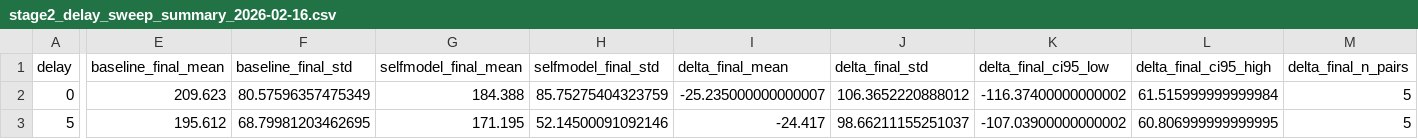
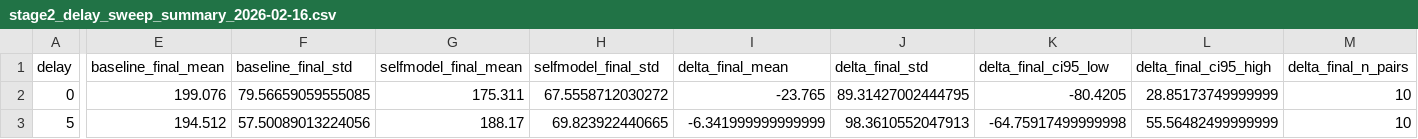
Before and after one commit to maruyamakoju/internal-time, a CSV file: docs/stage2_delay_sweep_summary_2026-02-16.csv, drawn as a sheet; only a part is shown, gaps mark what is left out; the diff covers the shown part only; the diff names each change by its address in the sheet, - before the commit and + after, or states it on an @@ line.

```diff
--- a/docs/stage2_delay_sweep_summary_2026-02-16.csv
+++ b/docs/stage2_delay_sweep_summary_2026-02-16.csv
-E2 (baseline_final_mean): 209.623
+E2 (baseline_final_mean): 199.076
-F2 (baseline_final_std): 80.57596357475349
+F2 (baseline_final_std): 79.56659059555085
-G2 (selfmodel_final_mean): 184.388
+G2 (selfmodel_final_mean): 175.311
-H2 (selfmodel_final_std): 85.75275404323759
+H2 (selfmodel_final_std): 67.5558712030272
-I2 (delta_final_mean): -25.235000000000007
+I2 (delta_final_mean): -23.765
-J2 (delta_final_std): 106.3652220888012
+J2 (delta_final_std): 89.31427002444795
-K2 (delta_final_ci95_low): -116.37400000000002
+K2 (delta_final_ci95_low): -80.4205
-L2 (delta_final_ci95_high): 61.515999999999984
+L2 (delta_final_ci95_high): 28.85173749999999
-M2:M3 (delta_final_n_pairs): 5
+M2:M3 (delta_final_n_pairs): 10
-E3 (baseline_final_mean): 195.612
+E3 (baseline_final_mean): 194.512
-F3 (baseline_final_std): 68.79981203462695
+F3 (baseline_final_std): 57.50089013224056
-G3 (selfmodel_final_mean): 171.195
+G3 (selfmodel_final_mean): 188.17
-H3 (selfmodel_final_std): 52.14500091092146
+H3 (selfmodel_final_std): 69.823922440665
-I3 (delta_final_mean): -24.417
+I3 (delta_final_mean): -6.341999999999999
-J3 (delta_final_std): 98.66211155251037
+J3 (delta_final_std): 98.3610552047913
-K3 (delta_final_ci95_low): -107.03900000000002
+K3 (delta_final_ci95_low): -64.75917499999998
-L3 (delta_final_ci95_high): 60.806999999999995
+L3 (delta_final_ci95_high): 55.56482499999999
```
Also changed, not shown: 70 edited cells elsewhere in this file, docs/stage2_delay_paired_effects_2026-02-16.csv, docs/stage2_delay_paired_effects_seeds_2026-02-16.csv, 3 other files.
